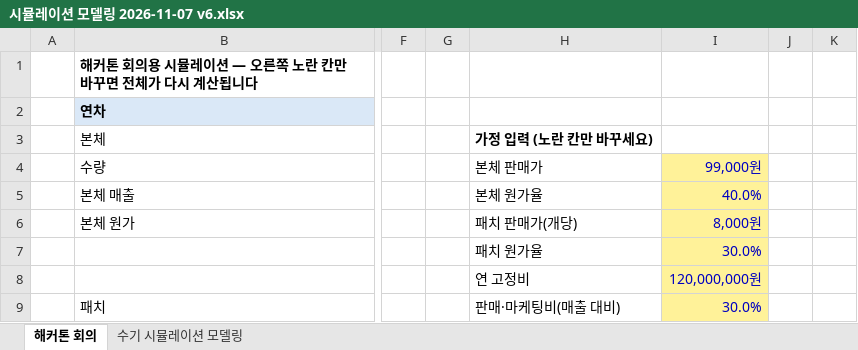
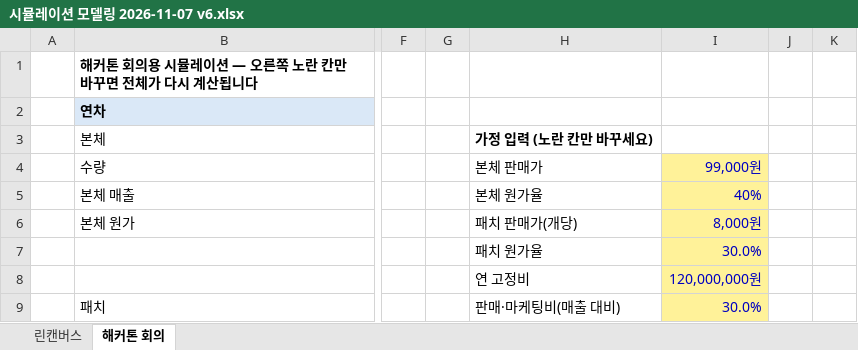
Before and after one commit to stwpst10-collab/teoo, an Excel workbook: 80-산출물/시뮬레이션모델링/시뮬레이션 모델링 2026-11-07 v6.xlsx, sheet 해커톤 회의, drawn as a sheet; only a part is shown, gaps mark what is left out; values as stored, in another font and other column widths than the file's, no borders; the diff names each change by its address in the sheet, - before the commit and + after, or states it on an @@ line.

```diff
--- a/80-산출물/시뮬레이션모델링/시뮬레이션 모델링 2026-11-07 v6.xlsx (sheet 해커톤 회의)
+++ b/80-산출물/시뮬레이션모델링/시뮬레이션 모델링 2026-11-07 v6.xlsx (sheet 해커톤 회의)
-sheet tab: 수기 시뮬레이션 모델링
+sheet tab: 린캔버스
@@ sheet tab order changed: 린캔버스 | 해커톤 회의 @@
-I5: 40.0%
+I5: 40%
```
Also changed, not shown: 22 other files.
